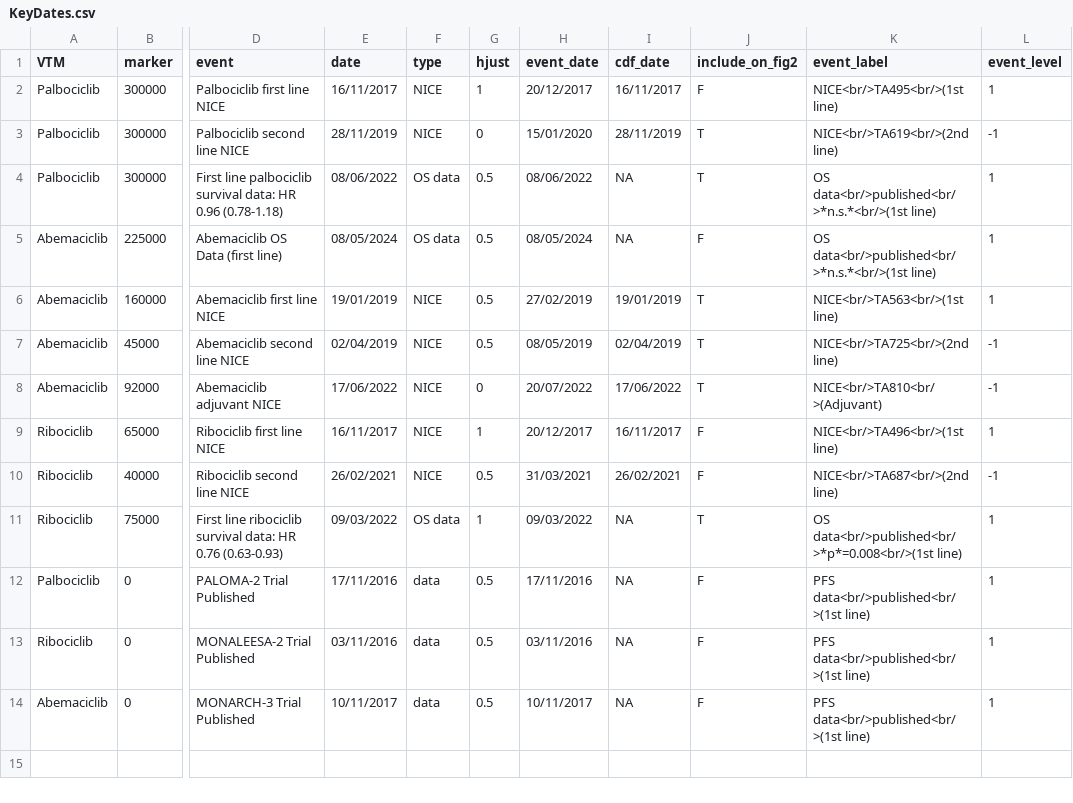
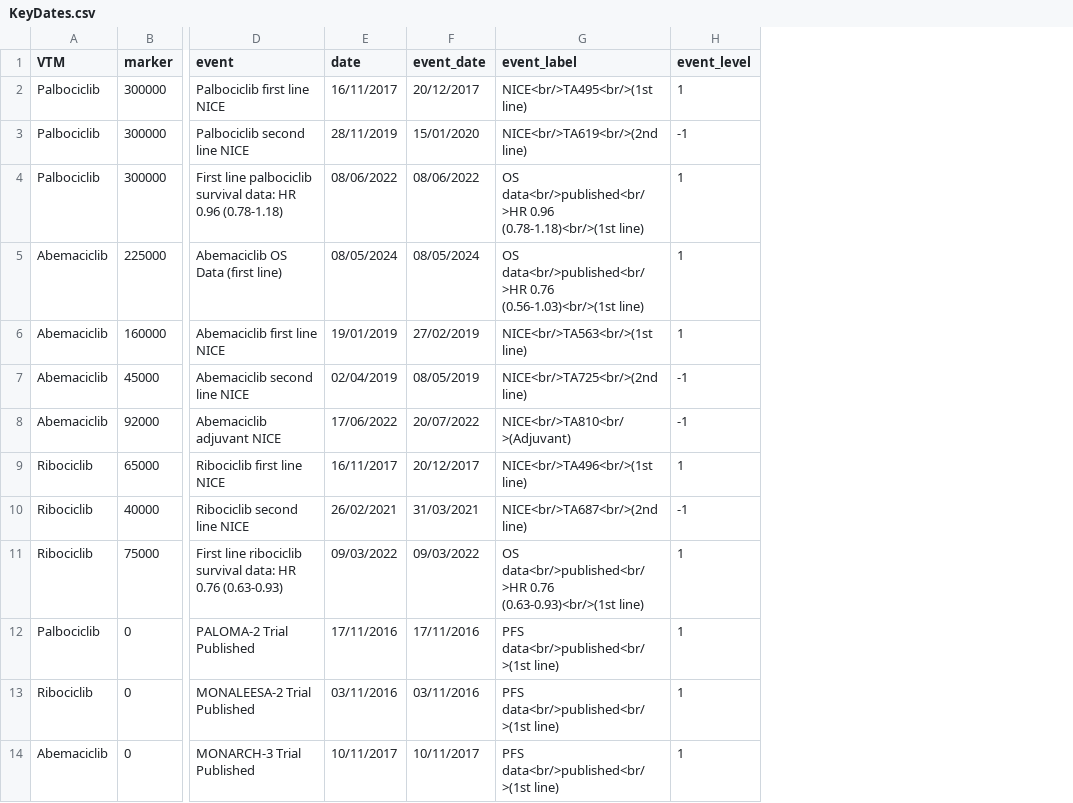
Before and after one commit to ebmdatalab/cdk4-6-uptake-openprescribing-hospitals, a CSV file: data/KeyDates.csv, drawn as a sheet; only a part is shown, gaps mark what is left out; removed rows and columns are numbered as before the commit, all else as after; the diff names each change by its address in the sheet, - before the commit and + after, or states it on an @@ line.

```diff
--- a/data/KeyDates.csv
+++ b/data/KeyDates.csv
-column F (type), rows 2-14: NICE | NICE | OS data | OS data | NICE | NICE | NICE | NICE | NICE | OS data | data | data | data
-column G (hjust), rows 2-14: 1 | 0 | 0.5 | 0.5 | 0.5 | 0.5 | 0 | 1 | 0.5 | 1 | 0.5 | 0.5 | 0.5
-column I (cdf_date), rows 2-14: 16/11/2017 | 28/11/2019 | NA | NA | 19/01/2019 | 02/04/2019 | 17/06/2022 | 16/11/2017 | 26/02/2021 | NA | NA | NA | NA
-column J (include_on_fig2), rows 2-14: F | T | T | F | T | T | T | F | F | T | F | F | F
-G4 (event_label): OS data<br/>published<br/>*n.s.*<br/>(1st line)
+G4 (event_label): OS data<br/>published<br/>HR 0.96 (0.78-1.18)<br/>(1st line)
-G5 (event_label): OS data<br/>published<br/>*n.s.*<br/>(1st line)
+G5 (event_label): OS data<br/>published<br/>HR 0.76 (0.56-1.03)<br/>(1st line)
-G11 (event_label): OS data<br/>published<br/>*p*=0.008<br/>(1st line)
+G11 (event_label): OS data<br/>published<br/>HR 0.76 (0.63-0.93)<br/>(1st line)
```
Also changed, not shown: 8 other files.
